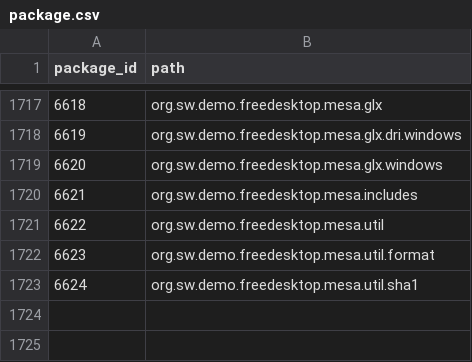
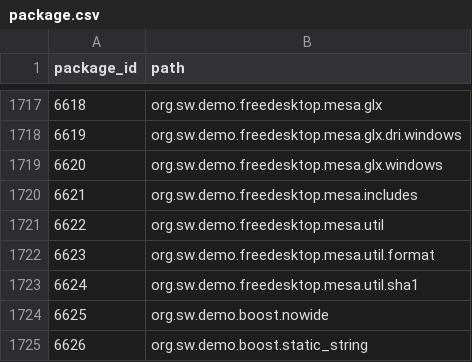
Before and after one commit to SoftwareNetwork/database, a CSV file: package.csv, drawn as a sheet; only a part is shown, gaps mark what is left out.

```diff
--- a/package.csv
+++ b/package.csv
@@ -1723 +1723,3 @@ package_id,path
 6624,org.sw.demo.freedesktop.mesa.util.sha1
+6625,org.sw.demo.boost.nowide
+6626,org.sw.demo.boost.static_string
```
Also changed, not shown: 3 other files.
